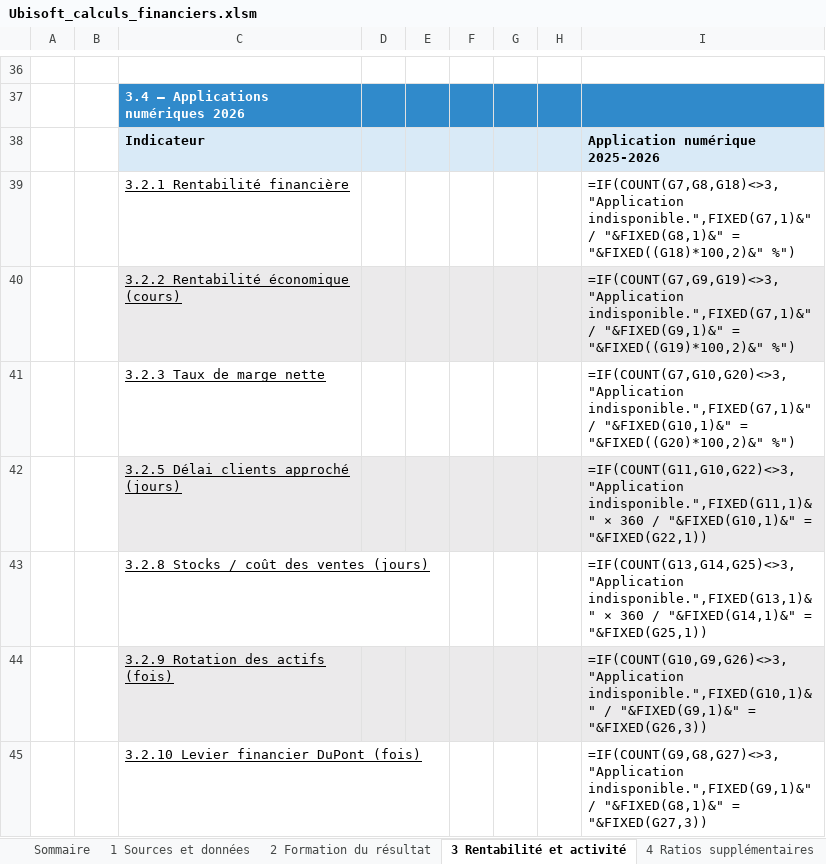
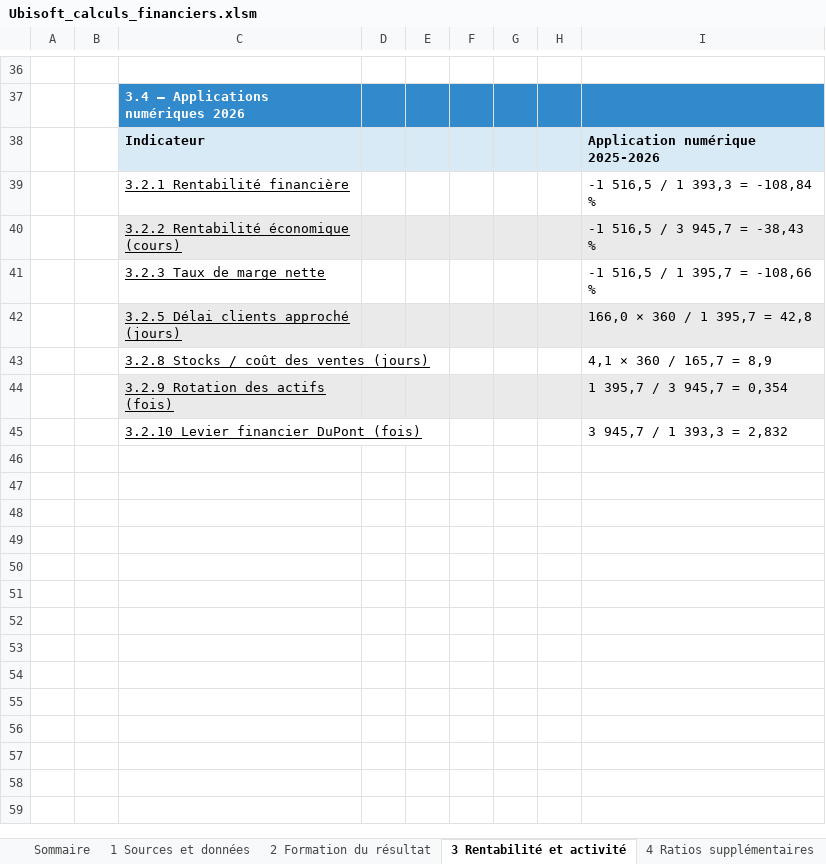
Before and after one commit to D35cc/Dossier-Ubisoft, an Excel workbook: classeur/Ubisoft_calculs_financiers.xlsm, sheet 3 Rentabilité et activité, drawn as a sheet; only a part is shown, gaps mark what is left out; values as stored, in another font and other column widths than the file's, no borders; formulas without a stored value are shown as written; the diff covers the shown part only; the diff names each change by its address in the sheet, - before the commit and + after, or states it on an @@ line.

```diff
--- a/classeur/Ubisoft_calculs_financiers.xlsm (sheet 3 Rentabilité et activité)
+++ b/classeur/Ubisoft_calculs_financiers.xlsm (sheet 3 Rentabilité et activité)
-I39: =IF(COUNT(G7,G8,G18)<>3,"Application indisponible.",FIXED(G7,1)&" / "&FIXED(G8,1)&" = "&FIXED((G18)*100,2)&" %")
+I39: -1 516,5 / 1 393,3 = -108,84 %
-I40: =IF(COUNT(G7,G9,G19)<>3,"Application indisponible.",FIXED(G7,1)&" / "&FIXED(G9,1)&" = "&FIXED((G19)*100,2)&" %")
+I40: -1 516,5 / 3 945,7 = -38,43 %
-I41: =IF(COUNT(G7,G10,G20)<>3,"Application indisponible.",FIXED(G7,1)&" / "&FIXED(G10,1)&" = "&FIXED((G20)*100,2)&" %")
+I41: -1 516,5 / 1 395,7 = -108,66 %
-I42: =IF(COUNT(G11,G10,G22)<>3,"Application indisponible.",FIXED(G11,1)&" × 360 / "&FIXED(G10,1)&" = "&FIXED(G22,1))
+I42: 166,0 × 360 / 1 395,7 = 42,8
-I43: =IF(COUNT(G13,G14,G25)<>3,"Application indisponible.",FIXED(G13,1)&" × 360 / "&FIXED(G14,1)&" = "&FIXED(G25,1))
+I43: 4,1 × 360 / 165,7 = 8,9
-I44: =IF(COUNT(G10,G9,G26)<>3,"Application indisponible.",FIXED(G10,1)&" / "&FIXED(G9,1)&" = "&FIXED(G26,3))
+I44: 1 395,7 / 3 945,7 = 0,354
-I45: =IF(COUNT(G9,G8,G27)<>3,"Application indisponible.",FIXED(G9,1)&" / "&FIXED(G8,1)&" = "&FIXED(G27,3))
+I45: 3 945,7 / 1 393,3 = 2,832
```
Also changed, not shown: 24 added rows and 24 removed rows elsewhere in this sheet, sheet 4 Ratios supplémentaires, sheet 6 Résultats pour le dossier, sheet 2 Formation du résultat, sheet 7 Contrôles, sheet 5 Création de valeur, sheet Sommaire, 1 more sheet, hidden cells.
